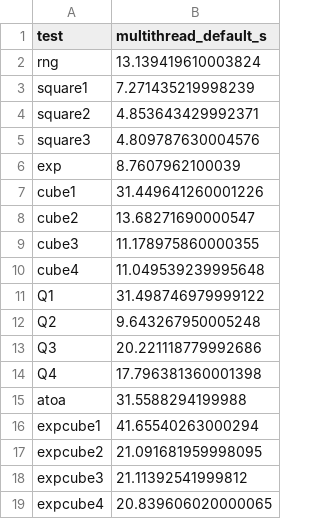
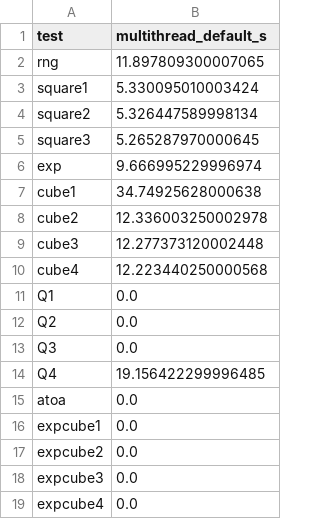
Before and after one commit to nateybear/parallel-racers, a CSV file: speed_comps/python/single_thread_test/interim/results_multi.csv, drawn as a sheet.

```diff
--- a/speed_comps/python/single_thread_test/interim/results_multi.csv
+++ b/speed_comps/python/single_thread_test/interim/results_multi.csv
@@ -1,19 +1,19 @@
 test,multithread_default_s
-rng,13.139419610003824
-square1,7.271435219998239
-square2,4.853643429992371
-square3,4.809787630004576
-exp,8.7607962100039
-cube1,31.449641260001226
-cube2,13.68271690000547
-cube3,11.178975860000355
-cube4,11.049539239995648
-Q1,31.498746979999122
-Q2,9.643267950005248
-Q3,20.221118779992686
-Q4,17.796381360001398
-atoa,31.5588294199988
-expcube1,41.65540263000294
-expcube2,21.091681959998095
-expcube3,21.11392541999812
-expcube4,20.839606020000065
+rng,11.897809300007065
+square1,5.330095010003424
+square2,5.326447589998134
+square3,5.265287970000645
+exp,9.666995229996974
+cube1,34.74925628000638
+cube2,12.336003250002978
+cube3,12.277373120002448
+cube4,12.223440250000568
+Q1,0.0
+Q2,0.0
+Q3,0.0
+Q4,19.156422299996485
+atoa,0.0
+expcube1,0.0
+expcube2,0.0
+expcube3,0.0
+expcube4,0.0
```
Also changed, not shown: speed_comps/python/single_thread_test/interim/results_multi_16.csv, speed_comps/python/single_thread_test/interim/results_multi_jit.csv, 14 other files.
